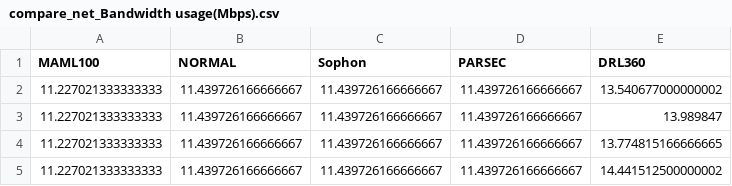
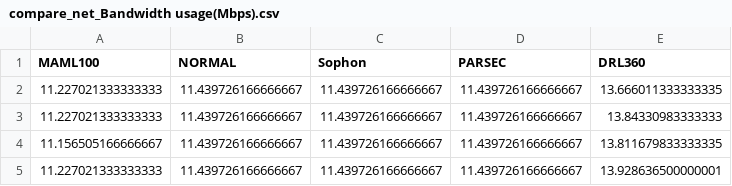
Before and after one commit to NOMADxzy/RL_ABR_SR, a CSV file: plot_results/data/compare_net_Bandwidth usage(Mbps).csv, drawn as a sheet.

```diff
--- a/plot_results/data/compare_net_Bandwidth usage(Mbps).csv
+++ b/plot_results/data/compare_net_Bandwidth usage(Mbps).csv
@@ -1,5 +1,5 @@
 MAML100,NORMAL,Sophon,PARSEC,DRL360
-11.227021333333333,11.439726166666667,11.439726166666667,11.439726166666667,13.540677000000002
-11.227021333333333,11.439726166666667,11.439726166666667,11.439726166666667,13.989847
-11.227021333333333,11.439726166666667,11.439726166666667,11.439726166666667,13.774815166666665
-11.227021333333333,11.439726166666667,11.439726166666667,11.439726166666667,14.441512500000002
+11.227021333333333,11.439726166666667,11.439726166666667,11.439726166666667,13.666011333333335
+11.227021333333333,11.439726166666667,11.439726166666667,11.439726166666667,13.84330983333333
+11.156505166666667,11.439726166666667,11.439726166666667,11.439726166666667,13.811679833333335
+11.227021333333333,11.439726166666667,11.439726166666667,11.439726166666667,13.928636500000001
```
Also changed, not shown: plot_results/data/compare_net_QOE.csv, plot_results/data/total_reward_net72.csv, 11 other files.
